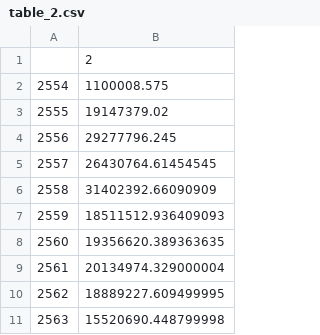
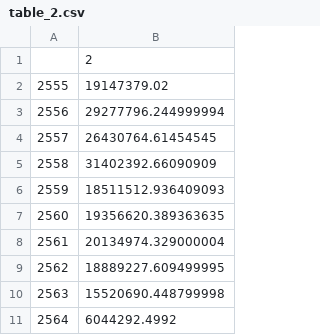
Before and after one commit to kopkiss/mydj1, a CSV file: mydj1/static/csv/table_2.csv, drawn as a sheet.

```diff
--- a/mydj1/static/csv/table_2.csv
+++ b/mydj1/static/csv/table_2.csv
@@ -1,5 +1,4 @@
 ,2
-2554,1100008.575
 2555,19147379.02
-2556,29277796.245
+2556,29277796.244999994
 2557,26430764.61454545
@@ -11 +10,2 @@
 2563,15520690.448799998
+2564,6044292.4992
```
Also changed, not shown: mydj1/static/csv/12types_of_budget.csv, mydj1/static/csv/table_11.csv, 35 other files.
